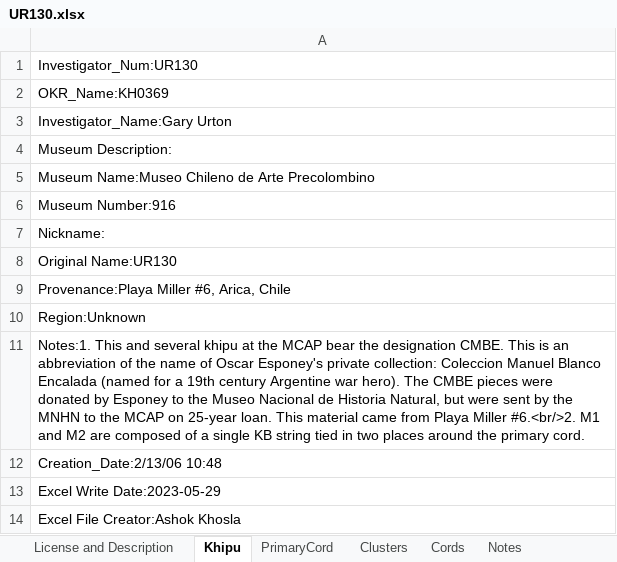
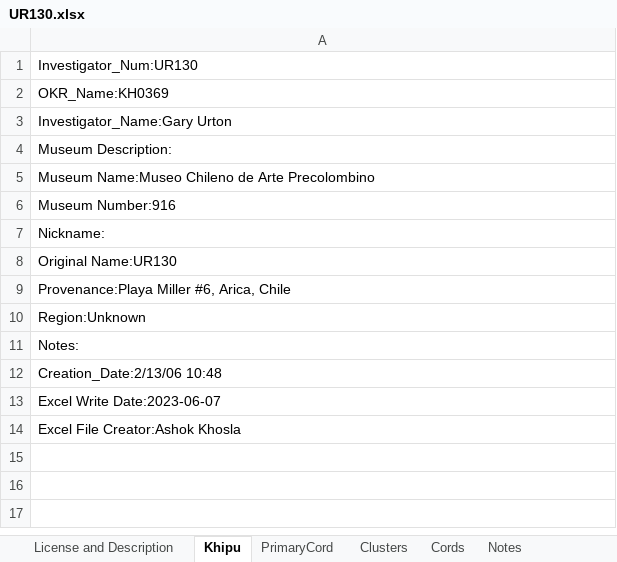
Before and after one commit to khipufieldguide/data-science-khipu-article, an Excel workbook: data/KFG_DB_Excel/UR130.xlsx, sheet Khipu, drawn as a sheet; values as stored, in another font and other column widths than the file's, no borders; the diff names each change by its address in the sheet, - before the commit and + after, or states it on an @@ line.

Commit message:
Update bad cluster spreadsheets
Some khipus had bad clusters which is noted in excel file

```diff
--- a/data/KFG_DB_Excel/UR130.xlsx (sheet Khipu)
+++ b/data/KFG_DB_Excel/UR130.xlsx (sheet Khipu)
-A11: Notes:1. This and several khipu at the MCAP bear the designation CMBE. This is an abbreviation of the name of Oscar Esponey's private collection: Coleccion Manuel Blanco Encalada (named for a 19th century Argentine war hero). The CMBE pieces were donated by Esponey to the Museo Nacional de Historia Natural, but were sent by the MNHN to the MCAP on 25-year loan. This material came from Playa Miller #6.<br/>2. M1 and M2 are composed of a single KB string tied in two places around the primary cord.
+A11: Notes:
-A13: Excel Write Date:2023-05-29
+A13: Excel Write Date:2023-06-07
```
Also changed, not shown: sheet Cords, sheet Clusters, data/KFG_DB_Excel/AS012.xlsx, data/KFG_DB_Excel/AS069.xlsx, 2 other files.
